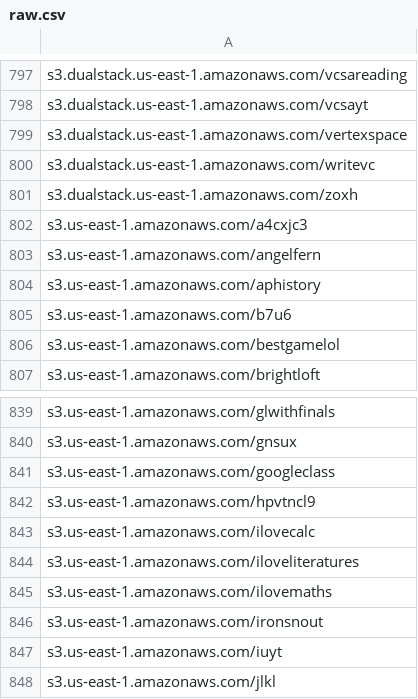
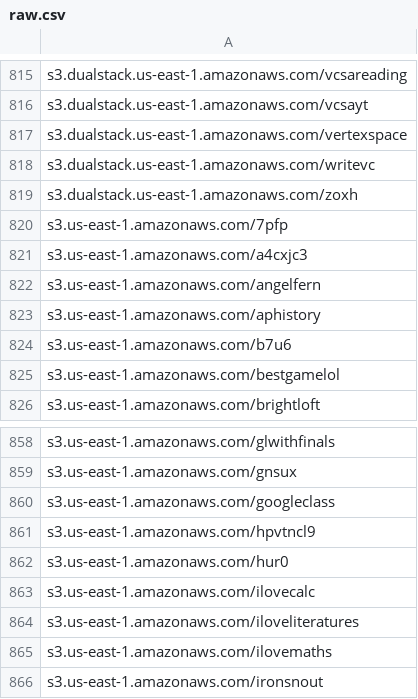
Before and after one commit to 1NobleCyber/ThreatFeed, a CSV file: S3_WebProxies/raw.csv, drawn as a sheet; only a part is shown, gaps mark what is left out; the shorter side is filled out with more unchanged rows; the diff covers the shown part only; the diff names each change by its address in the sheet, - before the commit and + after, or states it on an @@ line.

```diff
--- a/S3_WebProxies/raw.csv
+++ b/S3_WebProxies/raw.csv
+row 820: s3.us-east-1.amazonaws.com/7pfp
+row 862: s3.us-east-1.amazonaws.com/hur0
```
Also changed, not shown: 18 added rows elsewhere in this file.
